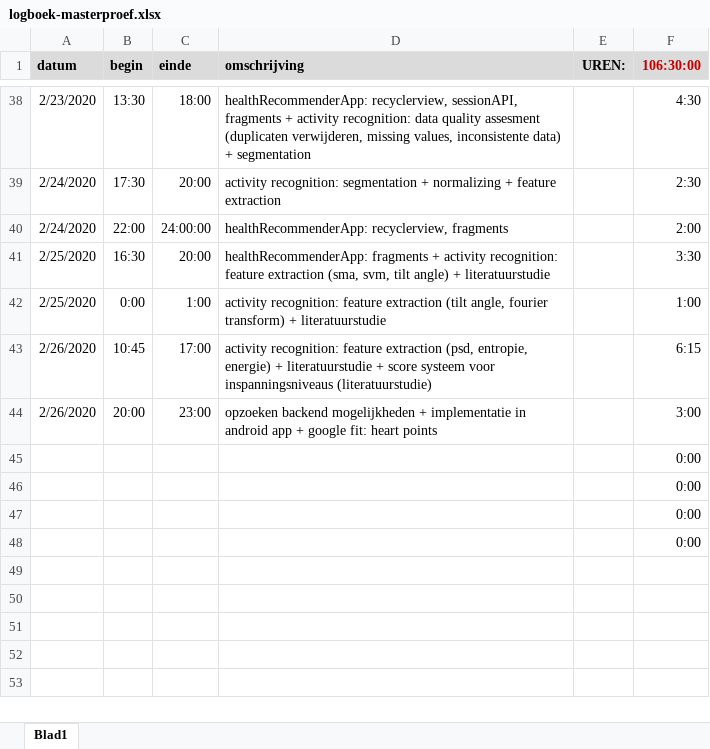
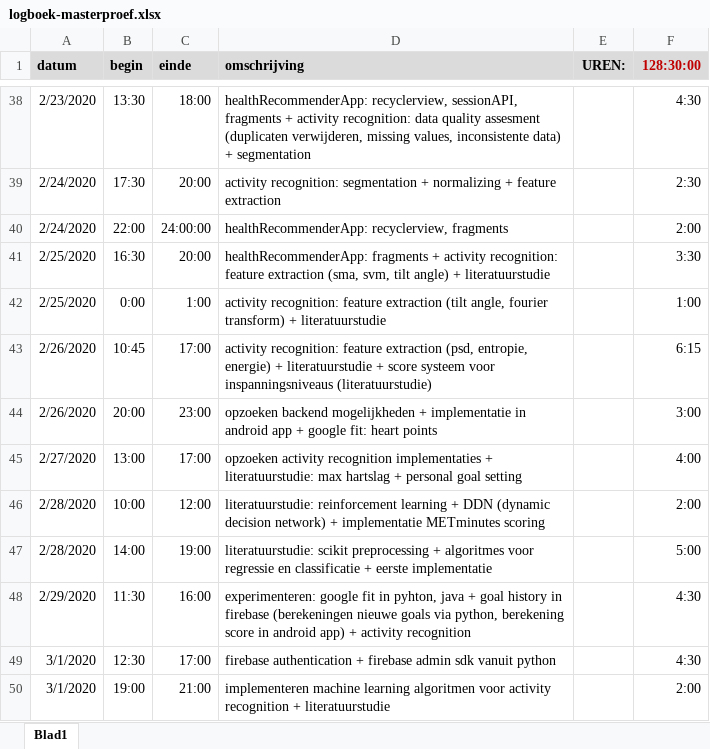
Before and after one commit to ethienpont/Ontwerp-en-ontwikkeling-van-een-Android-gezondheidsapplicatie-gefocust-op-rope-skipping, an Excel workbook: logboek-masterproef.xlsx, sheet Blad1, drawn as a sheet; only a part is shown, gaps mark what is left out; values as stored, in another font and other column widths than the file's, no borders; removed rows and columns are numbered as before the commit, all else as after; the diff names each change by its address in the sheet, - before the commit and + after, or states it on an @@ line.

```diff
--- a/logboek-masterproef.xlsx (sheet Blad1)
+++ b/logboek-masterproef.xlsx (sheet Blad1)
-F1: 106:30:00
+F1: 128:30:00
-row 45:  |  |  |  |  | 0:00
-row 46:  |  |  |  |  | 0:00
-row 47:  |  |  |  |  | 0:00
-row 48:  |  |  |  |  | 0:00
+row 45: 2/27/2020 | 13:00 | 17:00 | opzoeken activity recognition implementaties + literatuurstudie: max hartslag + personal goal setting |  | 4:00
+row 46: 2/28/2020 | 10:00 | 12:00 | literatuurstudie: reinforcement learning + DDN (dynamic decision network) + implementatie METminutes scoring |  | 2:00
+row 47: 2/28/2020 | 14:00 | 19:00 | literatuurstudie: scikit preprocessing + algoritmes voor regressie en classificatie + eerste implementatie |  | 5:00
+row 48: 2/29/2020 | 11:30 | 16:00 | experimenteren: google fit in pyhton, java + goal history in firebase (berekeningen nieuwe goals via python, berekening score in android app) + activity recognition |  | 4:30
+row 49: 3/1/2020 | 12:30 | 17:00 | firebase authentication + firebase admin sdk vanuit python |  | 4:30
+row 50: 3/1/2020 | 19:00 | 21:00 | implementeren machine learning algoritmen voor activity recognition + literatuurstudie |  | 2:00
```
Also changed, not shown: 13 other files.
